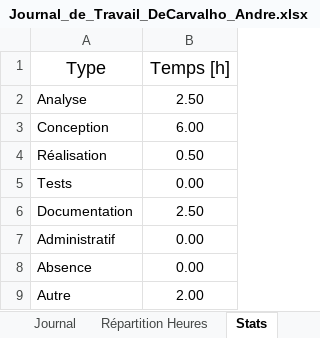
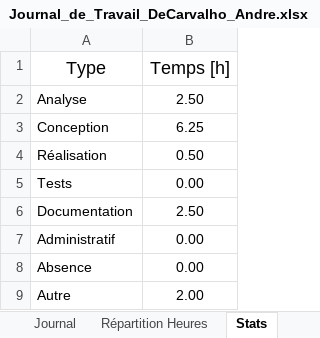
Before and after one commit to AndreDeCar/Lego-Inventor-Manager, an Excel workbook: Annexes/Journal_de_travail/Journal_de_Travail_DeCarvalho_Andre.xlsx, sheet Stats, drawn as a sheet; values as stored, in another font and other column widths than the file's, no borders; table styles not drawn; the diff names each change by its address in the sheet, - before the commit and + after, or states it on an @@ line.

```diff
--- a/Annexes/Journal_de_travail/Journal_de_Travail_DeCarvalho_Andre.xlsx (sheet Stats)
+++ b/Annexes/Journal_de_travail/Journal_de_Travail_DeCarvalho_Andre.xlsx (sheet Stats)
-B3 (Temps [h]): 6.00
+B3 (Temps [h]): 6.25
```
Also changed, not shown: sheet Journal, charts or pictures.
